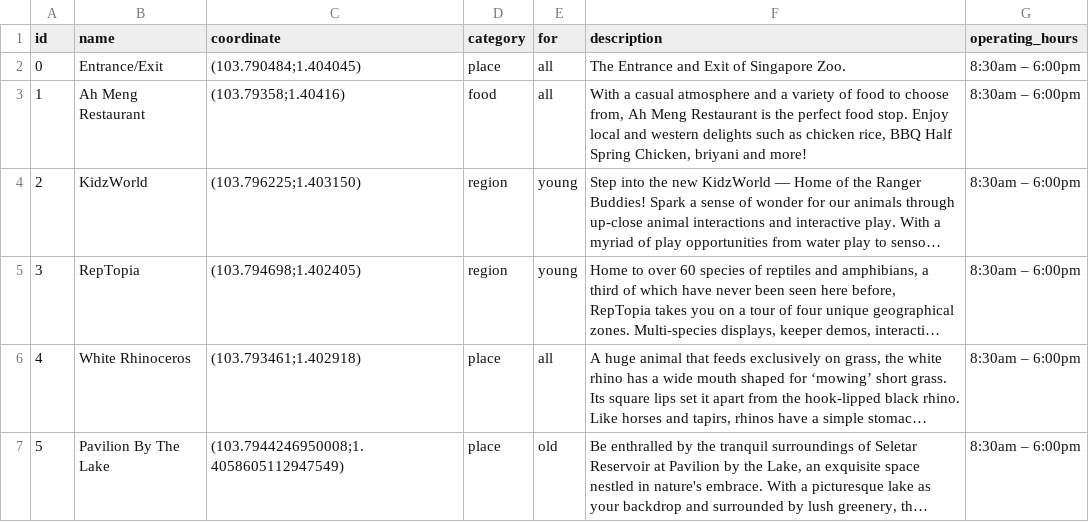
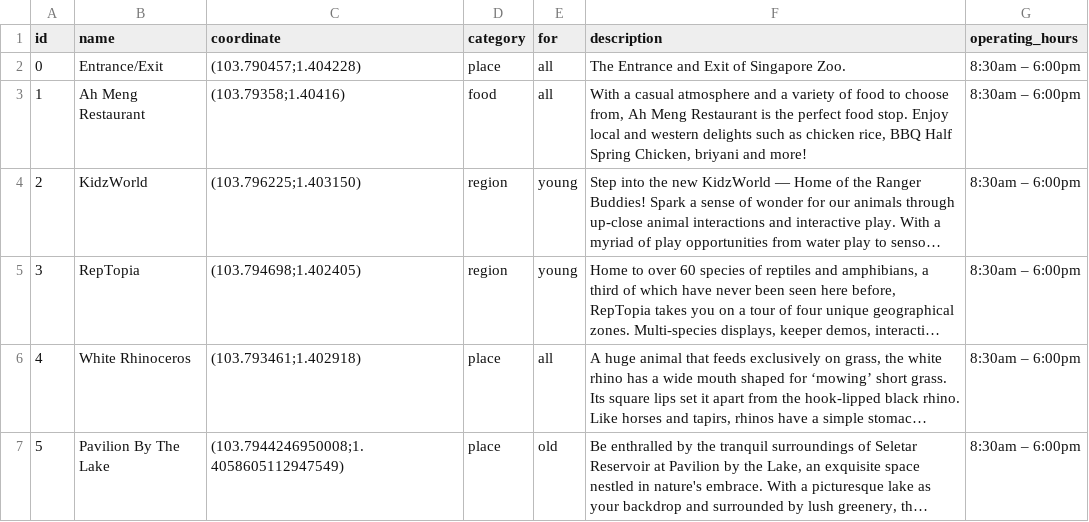
Before and after one commit to XtraBros/smart-itinerary-planner, a CSV file: zoo-info.csv, drawn as a sheet; only a part is shown; long unchanged cells end in ….

Commit message:
#noref change to entrance location to test mapbox routing

```diff
--- a/zoo-info.csv
+++ b/zoo-info.csv
@@ -1,4 +1,4 @@
 id,name,coordinate,category,for,description,operating_hours
-0, Entrance/Exit, (103.790484;1.404045), place, all,The Entrance and Exit of Singapore Zoo.,"8:30am – 6:00pm
-"
+0, Entrance/Exit, (103.790457;1.404228), place, all,The Entrance and Exit of Singapore Zoo.,"8:30am – 6:00pm
+"
 1, Ah Meng Restaurant, (103.79358;1.40416), food, all,"With a casual atmosphere and a variety of food to choose from, Ah Meng Restaurant is the perfect food stop. Enjoy local and western delights such as chicken rice, BBQ Half Spring Chicken, briyani and more!","8:30am – 6:00pm
```
